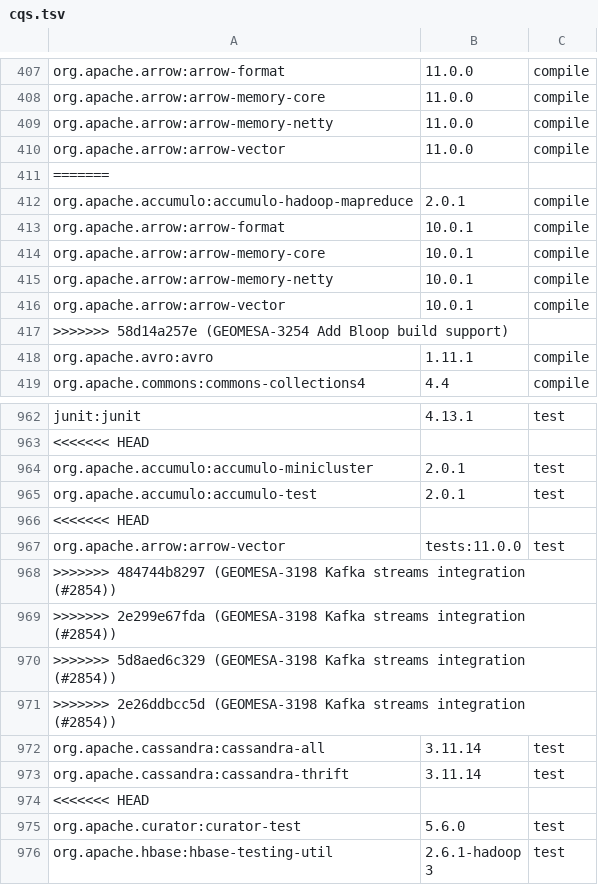
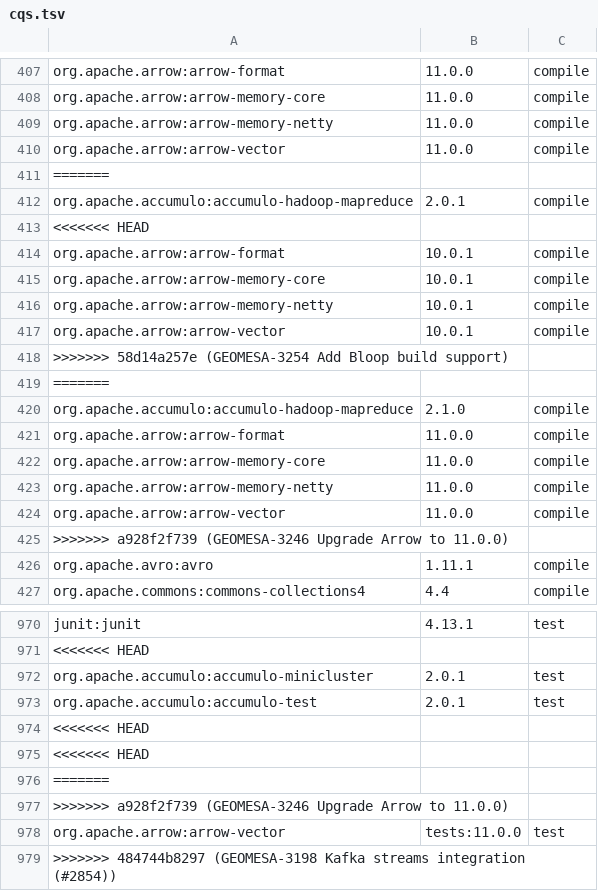
Before and after one commit to locationtech/geomesa, a TSV file: build/cqs.tsv, drawn as a sheet; only a part is shown, gaps mark what is left out; the shorter side is filled out with more unchanged rows; the diff covers the shown part only.

Commit message:
GEOMESA-3246 Upgrade Arrow to 11.0.0

```diff
--- a/build/cqs.tsv
+++ b/build/cqs.tsv
@@ -412,2 +412,3 @@ org.apache.arrow:arrow-vector	11.0.0	compile
 org.apache.accumulo:accumulo-hadoop-mapreduce	2.0.1	compile
+<<<<<<< HEAD
 org.apache.arrow:arrow-format	10.0.1	compile
@@ -417,2 +418,9 @@ org.apache.arrow:arrow-vector	10.0.1	compile
 >>>>>>> 58d14a257e (GEOMESA-3254 Add Bloop build support)
+=======
+org.apache.accumulo:accumulo-hadoop-mapreduce	2.1.0	compile
+org.apache.arrow:arrow-format	11.0.0	compile
+org.apache.arrow:arrow-memory-core	11.0.0	compile
+org.apache.arrow:arrow-memory-netty	11.0.0	compile
+org.apache.arrow:arrow-vector	11.0.0	compile
+>>>>>>> a928f2f739 (GEOMESA-3246 Upgrade Arrow to 11.0.0)
 org.apache.avro:avro	1.11.1	compile
@@ -966,2 +974,5 @@ org.apache.accumulo:accumulo-test	2.0.1	test
 <<<<<<< HEAD
+<<<<<<< HEAD
+=======
+>>>>>>> a928f2f739 (GEOMESA-3246 Upgrade Arrow to 11.0.0)
 org.apache.arrow:arrow-vector	tests:11.0.0	test
```
Also changed, not shown: 24 added rows elsewhere in this file, 12 other files.
